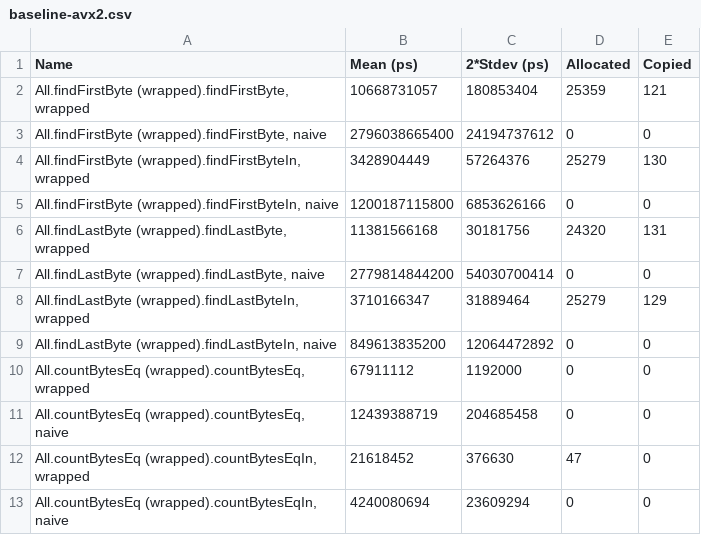
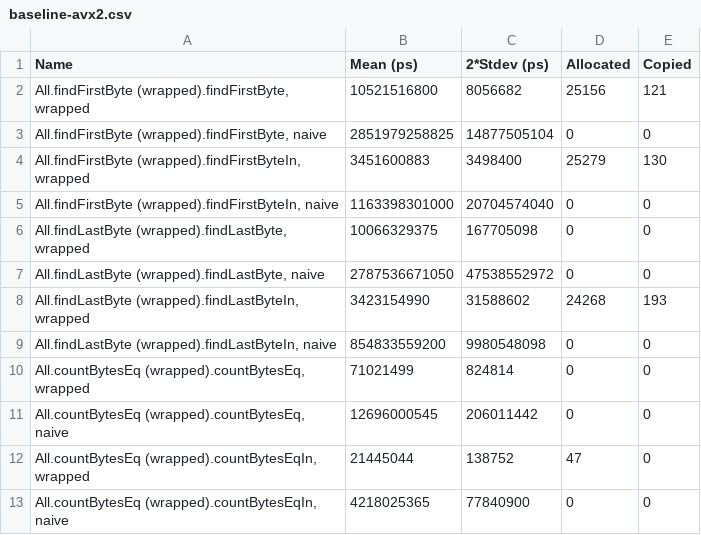
Before and after one commit to kozross/diablerie, a CSV file: baseline-avx2.csv, drawn as a sheet.

```diff
--- a/baseline-avx2.csv
+++ b/baseline-avx2.csv
@@ -1,13 +1,13 @@
 Name,Mean (ps),2*Stdev (ps),Allocated,Copied
-"All.findFirstByte (wrapped).findFirstByte, wrapped",10668731057,180853404,25359,121
-"All.findFirstByte (wrapped).findFirstByte, naive",2796038665400,24194737612,0,0
-"All.findFirstByte (wrapped).findFirstByteIn, wrapped",3428904449,57264376,25279,130
-"All.findFirstByte (wrapped).findFirstByteIn, naive",1200187115800,6853626166,0,0
-"All.findLastByte (wrapped).findLastByte, wrapped",11381566168,30181756,24320,131
-"All.findLastByte (wrapped).findLastByte, naive",2779814844200,54030700414,0,0
-"All.findLastByte (wrapped).findLastByteIn, wrapped",3710166347,31889464,25279,129
-"All.findLastByte (wrapped).findLastByteIn, naive",849613835200,12064472892,0,0
-"All.countBytesEq (wrapped).countBytesEq, wrapped",67911112,1192000,0,0
-"All.countBytesEq (wrapped).countBytesEq, naive",12439388719,204685458,0,0
-"All.countBytesEq (wrapped).countBytesEqIn, wrapped",21618452,376630,47,0
-"All.countBytesEq (wrapped).countBytesEqIn, naive",4240080694,23609294,0,0
+"All.findFirstByte (wrapped).findFirstByte, wrapped",10521516800,8056682,25156,121
+"All.findFirstByte (wrapped).findFirstByte, naive",2851979258825,14877505104,0,0
+"All.findFirstByte (wrapped).findFirstByteIn, wrapped",3451600883,3498400,25279,130
+"All.findFirstByte (wrapped).findFirstByteIn, naive",1163398301000,20704574040,0,0
+"All.findLastByte (wrapped).findLastByte, wrapped",10066329375,167705098,0,0
+"All.findLastByte (wrapped).findLastByte, naive",2787536671050,47538552972,0,0
+"All.findLastByte (wrapped).findLastByteIn, wrapped",3423154990,31588602,24268,193
+"All.findLastByte (wrapped).findLastByteIn, naive",854833559200,9980548098,0,0
+"All.countBytesEq (wrapped).countBytesEq, wrapped",71021499,824814,0,0
+"All.countBytesEq (wrapped).countBytesEq, naive",12696000545,206011442,0,0
+"All.countBytesEq (wrapped).countBytesEqIn, wrapped",21445044,138752,47,0
+"All.countBytesEq (wrapped).countBytesEqIn, naive",4218025365,77840900,0,0
```
Also changed, not shown: 4 other files.
